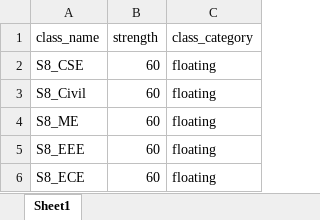
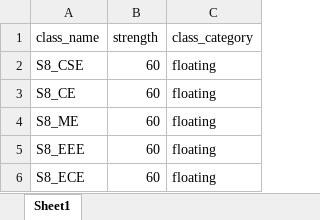
Before and after one commit to AMRITA134/mini_project_float, an Excel workbook: uploads/class_strength.xlsx, sheet Sheet1, drawn as a sheet; only a part is shown; values as stored, in another font and other column widths than the file's, no borders; the diff names each change by its address in the sheet, - before the commit and + after, or states it on an @@ line.

```diff
--- a/uploads/class_strength.xlsx (sheet Sheet1)
+++ b/uploads/class_strength.xlsx (sheet Sheet1)
-A3 (class_name): S8_Civil
+A3 (class_name): S8_CE
```
Also changed, not shown: uploads/room_mapping.xlsx, 1 other file.
